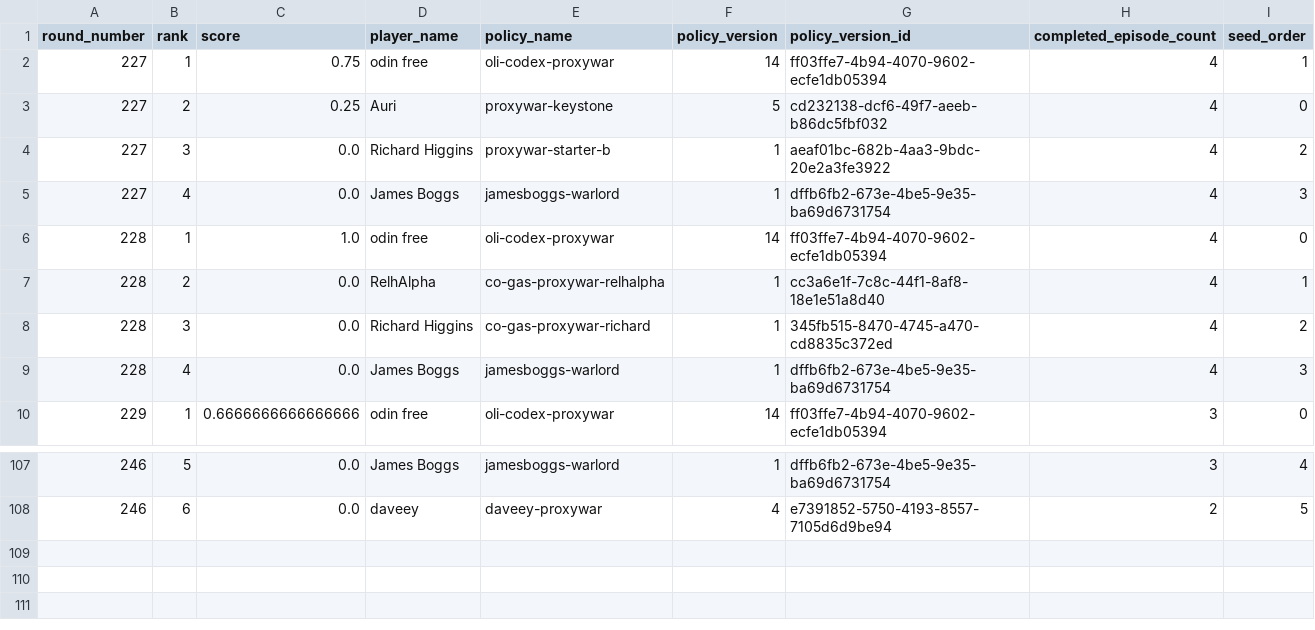
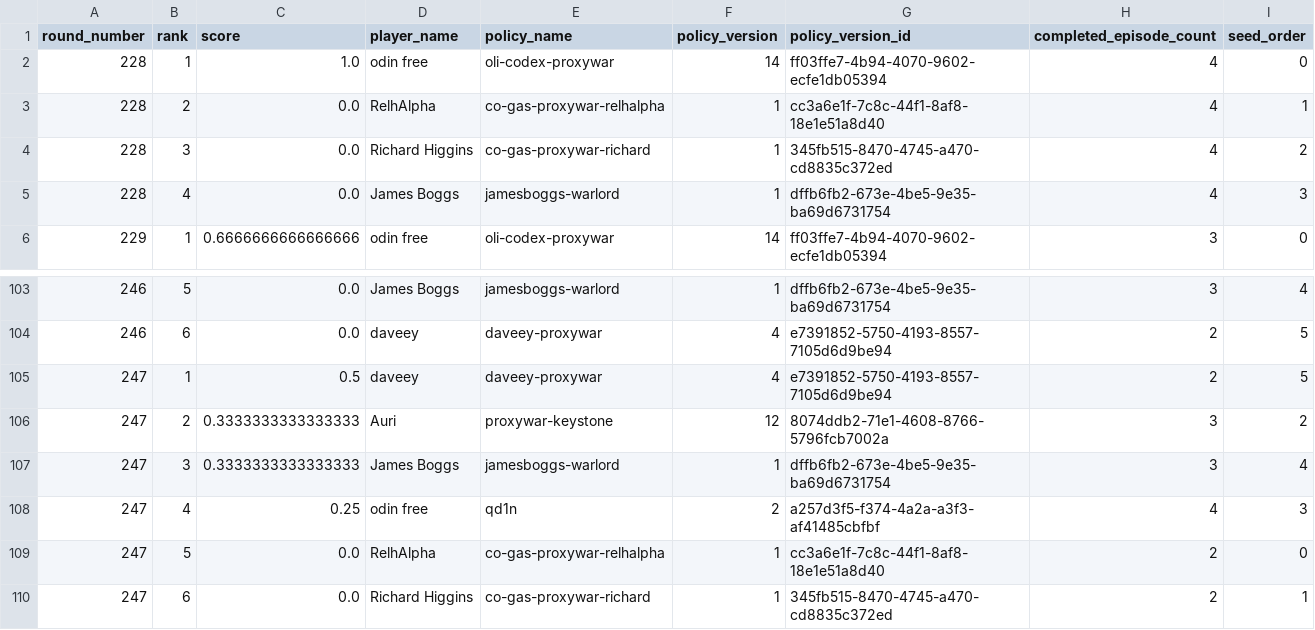
Before and after one commit to welttowelt/proxywar-coworld-starter, a CSV file: data/analysis/round_standings.csv, drawn as a sheet; only a part is shown, gaps mark what is left out; removed rows and columns are numbered as before the commit, all else as after; the diff names each change by its address in the sheet, - before the commit and + after, or states it on an @@ line.

```diff
--- a/data/analysis/round_standings.csv
+++ b/data/analysis/round_standings.csv
-row 2: 227 | 1 | 0.75 | odin free | oli-codex-proxywar | 14 | ff03ffe7-4b94-4070-9602-ecfe1db05394 | 4 | 1
-row 3: 227 | 2 | 0.25 | Auri | proxywar-keystone | 5 | cd232138-dcf6-49f7-aeeb-b86dc5fbf032 | 4 | 0
-row 4: 227 | 3 | 0.0 | Richard Higgins | proxywar-starter-b | 1 | aeaf01bc-682b-4aa3-9bdc-20e2a3fe3922 | 4 | 2
-row 5: 227 | 4 | 0.0 | James Boggs | jamesboggs-warlord | 1 | dffb6fb2-673e-4be5-9e35-ba69d6731754 | 4 | 3
+row 105: 247 | 1 | 0.5 | daveey | daveey-proxywar | 4 | e7391852-5750-4193-8557-7105d6d9be94 | 2 | 5
+row 106: 247 | 2 | 0.3333333333333333 | Auri | proxywar-keystone | 12 | 8074ddb2-71e1-4608-8766-5796fcb7002a | 3 | 2
+row 107: 247 | 3 | 0.3333333333333333 | James Boggs | jamesboggs-warlord | 1 | dffb6fb2-673e-4be5-9e35-ba69d6731754 | 3 | 4
+row 108: 247 | 4 | 0.25 | odin free | qd1n | 2 | a257d3f5-f374-4a2a-a3f3-af41485cbfbf | 4 | 3
+row 109: 247 | 5 | 0.0 | RelhAlpha | co-gas-proxywar-relhalpha | 1 | cc3a6e1f-7c8c-44f1-8af8-18e1e51a8d40 | 2 | 0
+row 110: 247 | 6 | 0.0 | Richard Higgins | co-gas-proxywar-richard | 1 | 345fb515-8470-4745-a470-cd8835c372ed | 2 | 1
```
Also changed, not shown: data/analysis/ffa_phase_profile.csv, data/analysis/player_performance.csv, 40 other files.
